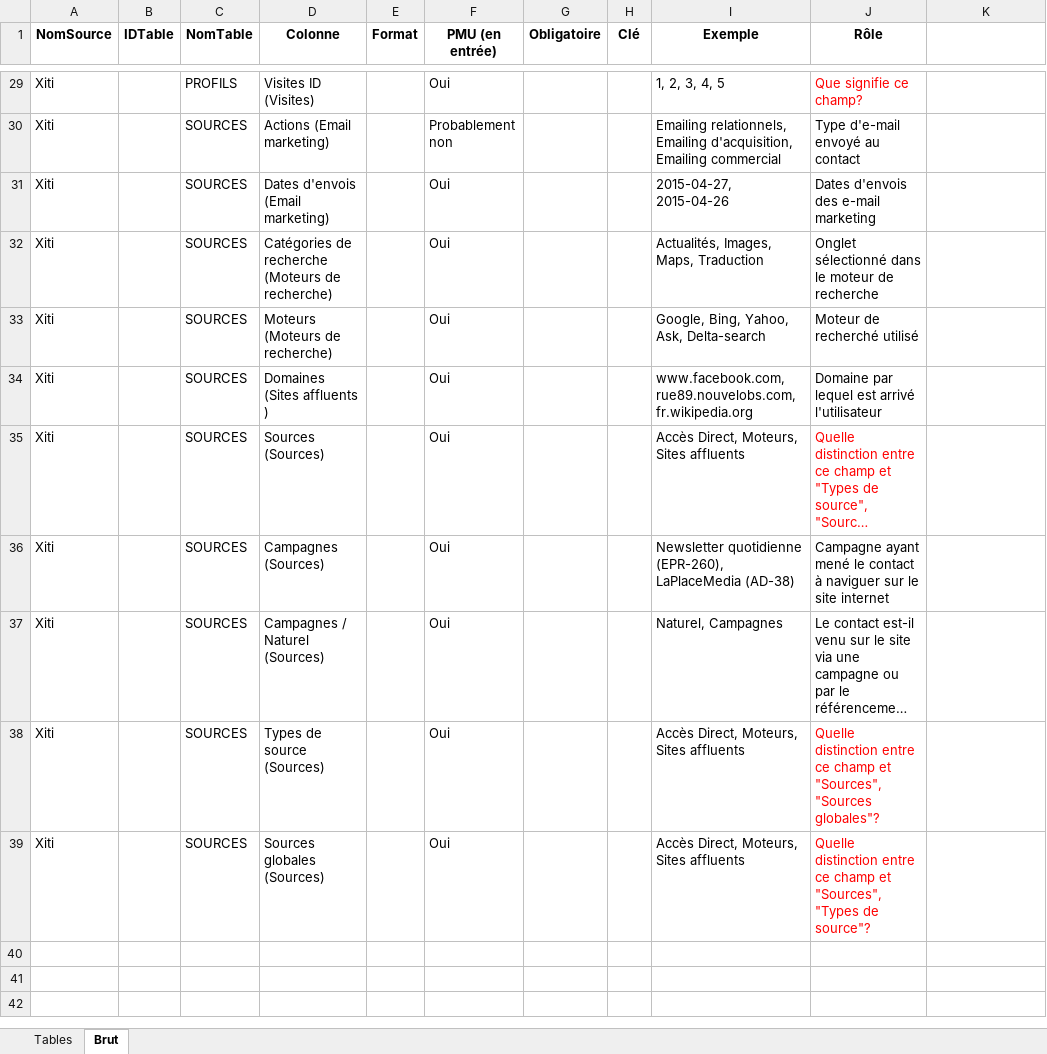
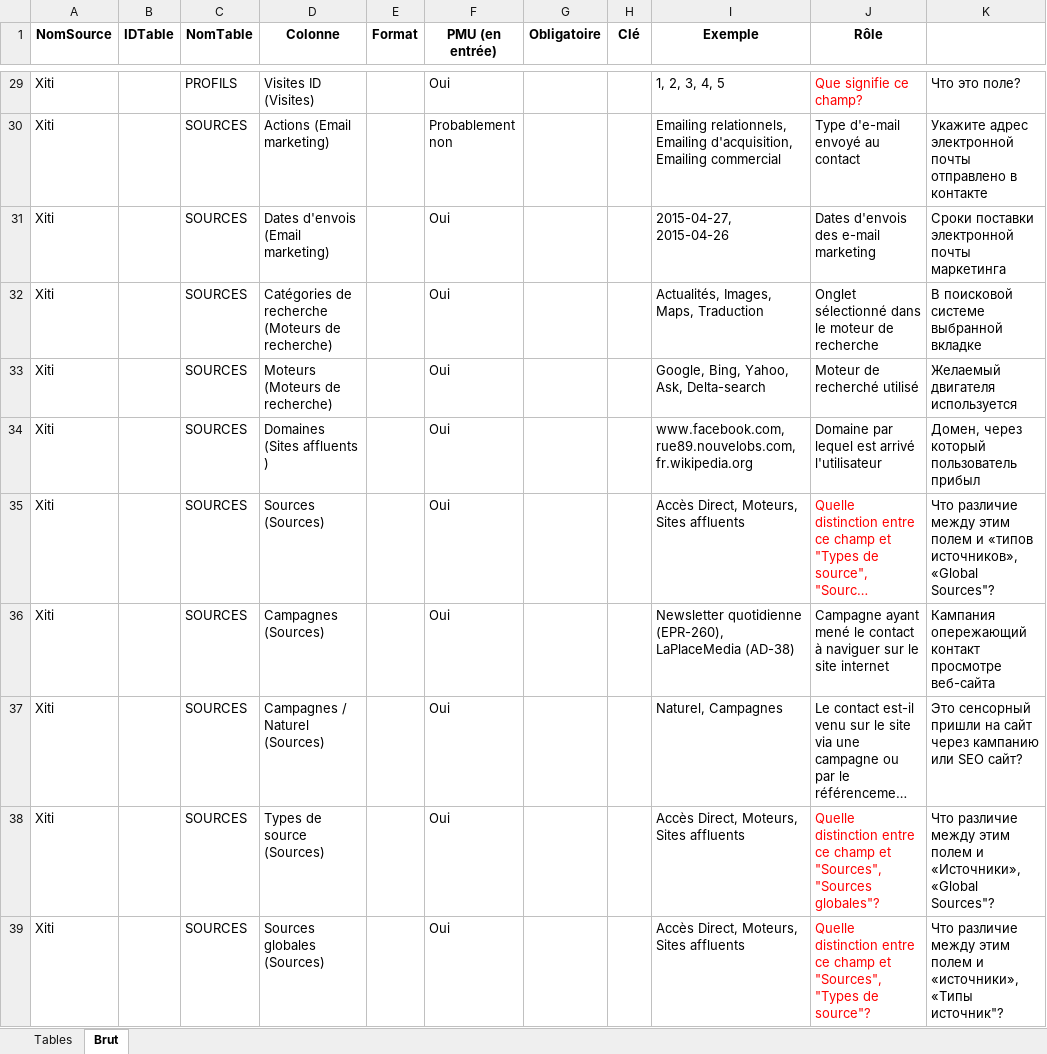
Before and after one commit to ABragar/CampDeBases, an Excel workbook: CampDeBases/Sud-Ouest/Docs/2015-05-04 gsoi- sourcing Xiti.xlsx, sheet Brut, drawn as a sheet; only a part is shown, gaps mark what is left out; long unchanged cells end in …; values as stored, in another font and other column widths than the file's, no borders; the diff covers the shown part only; the diff names each change by its address in the sheet, - before the commit and + after, or states it on an @@ line.

```diff
--- a/CampDeBases/Sud-Ouest/Docs/2015-05-04 gsoi- sourcing Xiti.xlsx (sheet Brut)
+++ b/CampDeBases/Sud-Ouest/Docs/2015-05-04 gsoi- sourcing Xiti.xlsx (sheet Brut)
-K29: (empty)
+K29: Что это поле?
-K30: (empty)
+K30: Укажите адрес электронной почты отправлено в контакте
-K31: (empty)
+K31: Сроки поставки электронной почты маркетинга
-K32: (empty)
+K32: В поисковой системе выбранной вкладке
-K33: (empty)
+K33: Желаемый двигателя используется
-K34: (empty)
+K34: Домен, через который пользователь прибыл
-K35: (empty)
+K35: Что различие между этим полем и «типов источников», «Global Sources"?
-K36: (empty)
+K36: Кампания опережающий контакт просмотре веб-сайта
-K37: (empty)
+K37: Это сенсорный пришли на сайт через кампанию или SEO сайт?
-K38: (empty)
+K38: Что различие между этим полем и «Источники», «Global Sources"?
-K39: (empty)
+K39: Что различие между этим полем и «источники», «Типы источник"?
```
Also changed, not shown: 27 edited cells elsewhere in this sheet, sheet Tables, CampDeBases/Sud-Ouest/Docs/2015-04-09 gsoi - sourcing lea.xlsx, CampDeBases/Sud-Ouest/Docs/2015-04-09 gsoi - sourcing sso.xlsx, 3 other files.
